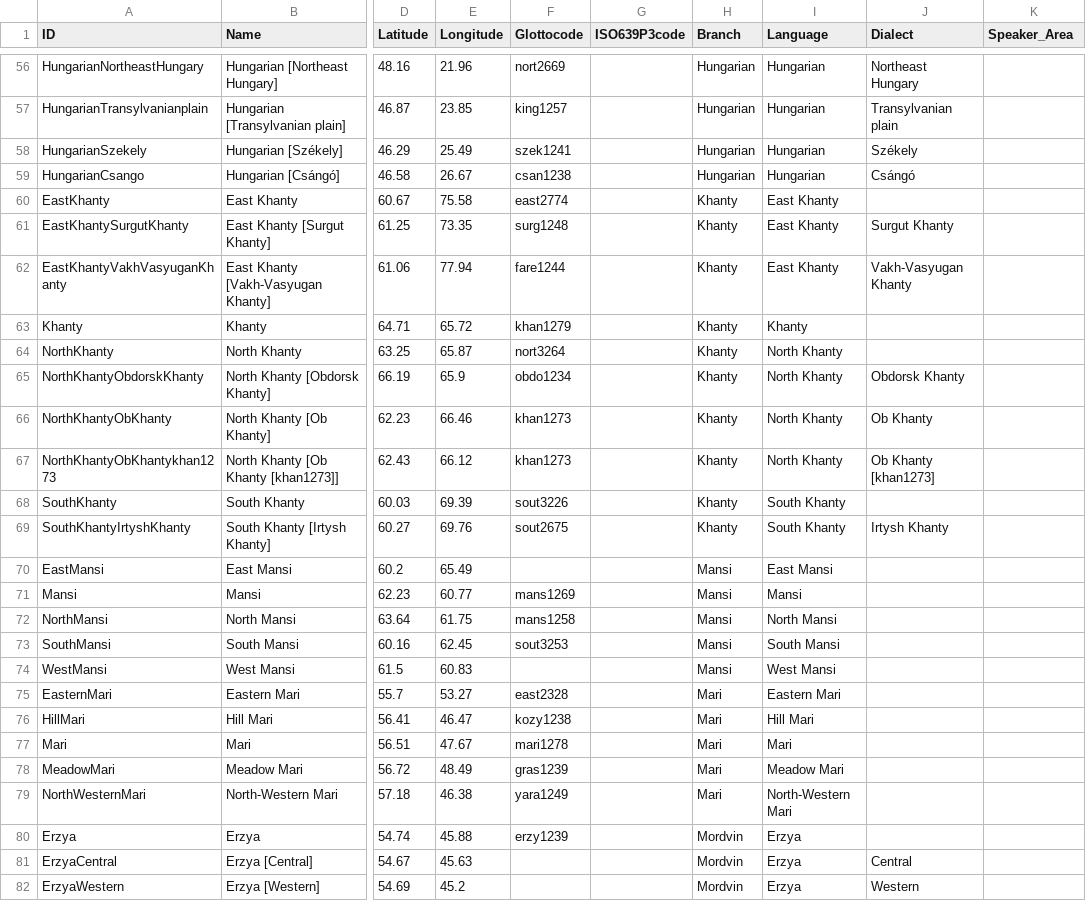
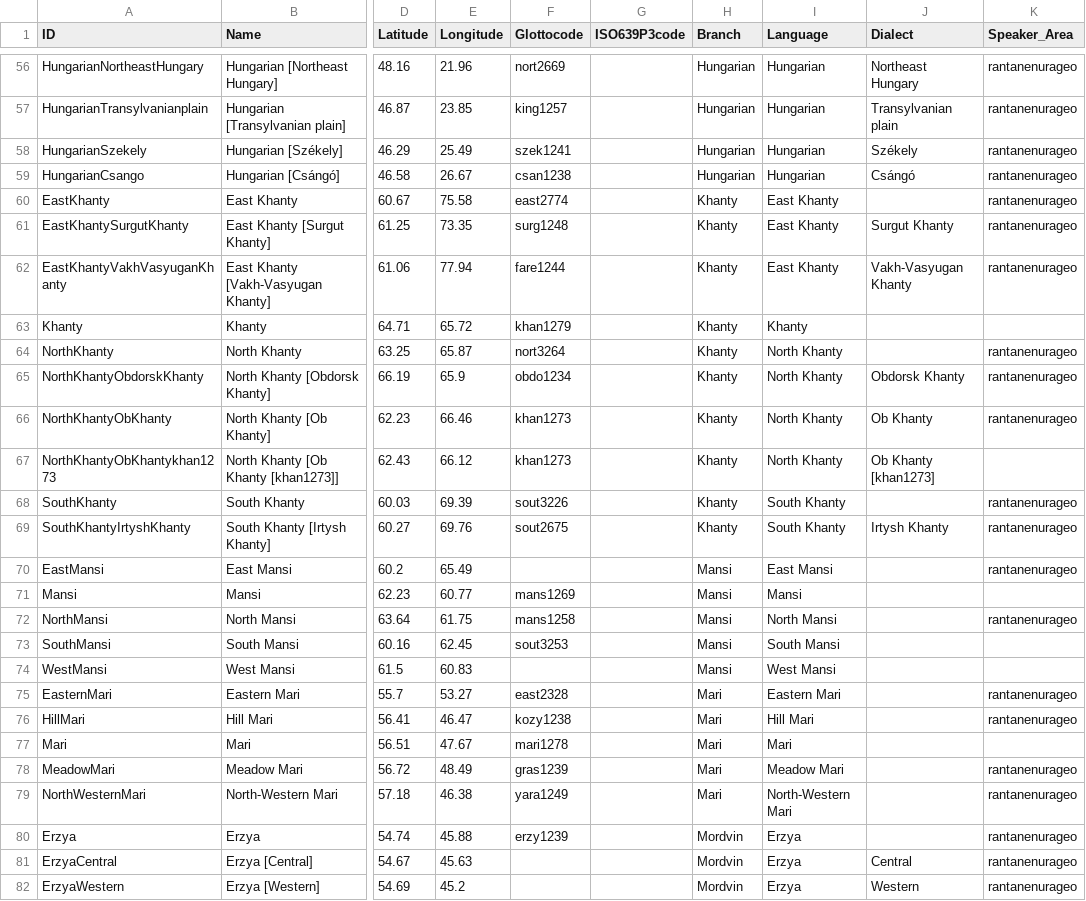
Before and after one commit to cldf-datasets/rantanenurageo, a CSV file: cldf/languages.csv, drawn as a sheet; only a part is shown, gaps mark what is left out; the diff covers the shown part only; the diff names each change by its address in the sheet, - before the commit and + after, or states it on an @@ line.

Commit message:
wire up speaker areas

```diff
--- a/cldf/languages.csv
+++ b/cldf/languages.csv
-K56:K62 (Speaker_Area): (empty)
+K56:K62 (Speaker_Area): rantanenurageo
-K64:K66 (Speaker_Area): (empty)
+K64:K66 (Speaker_Area): rantanenurageo
-K68:K70 (Speaker_Area): (empty)
+K68:K70 (Speaker_Area): rantanenurageo
-K72 (Speaker_Area): (empty)
+K72 (Speaker_Area): rantanenurageo
-K75:K76 (Speaker_Area): (empty)
+K75:K76 (Speaker_Area): rantanenurageo
-K78:K82 (Speaker_Area): (empty)
+K78:K82 (Speaker_Area): rantanenurageo
```
Also changed, not shown: 108 edited cells elsewhere in this file, 5 other files.
